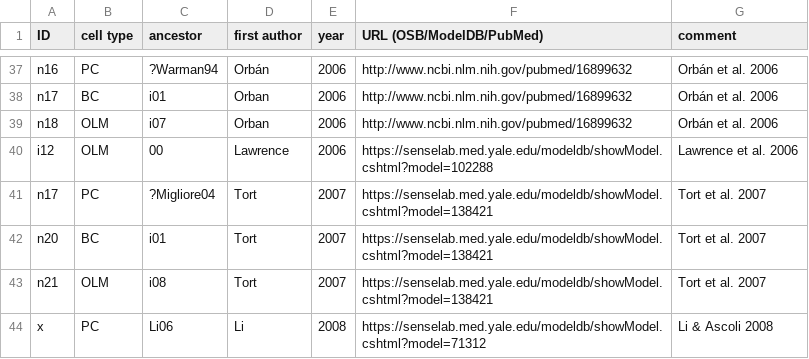
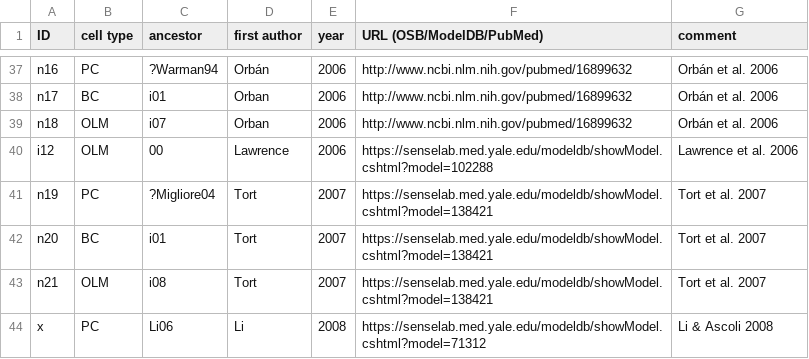
Before and after one commit to OpenSourceBrain/CommunityModellingCA1, a CSV file: CA1Models.csv, drawn as a sheet; only a part is shown, gaps mark what is left out.

Commit message:
Update CA1Models.csv

```diff
--- a/CA1Models.csv
+++ b/CA1Models.csv
@@ -40,3 +40,3 @@ n18, OLM, i07, Orban, 2006, http://www.ncbi.nlm.nih.gov/pubmed/16899632, Orbán
 i12, OLM, 00, Lawrence, 2006, https://senselab.med.yale.edu/modeldb/showModel.cshtml?model=102288, Lawrence et al. 2006
-n17, PC, ?Migliore04, Tort, 2007, https://senselab.med.yale.edu/modeldb/showModel.cshtml?model=138421, Tort et al. 2007
+n19, PC, ?Migliore04, Tort, 2007, https://senselab.med.yale.edu/modeldb/showModel.cshtml?model=138421, Tort et al. 2007
 n20, BC, i01, Tort, 2007, https://senselab.med.yale.edu/modeldb/showModel.cshtml?model=138421, Tort et al. 2007
```
